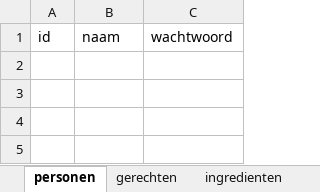
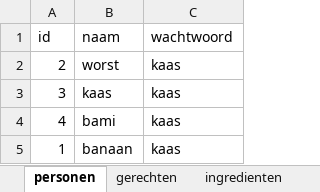
Before and after one commit to DeDwerg/wat-moet-ik-eten, an Excel workbook: src/main/resources/gegevens.xlsx, sheet personen, drawn as a sheet; values as stored, in another font and other column widths than the file's, no borders; the diff names each change by its address in the sheet, - before the commit and + after, or states it on an @@ line.

```diff
--- a/src/main/resources/gegevens.xlsx (sheet personen)
+++ b/src/main/resources/gegevens.xlsx (sheet personen)
+row 2: 2 | worst | kaas
+row 3: 3 | kaas | kaas
+row 4: 4 | bami | kaas
+row 5: 1 | banaan | kaas
```
Also changed, not shown: sheet gerechten, 9 other files.
